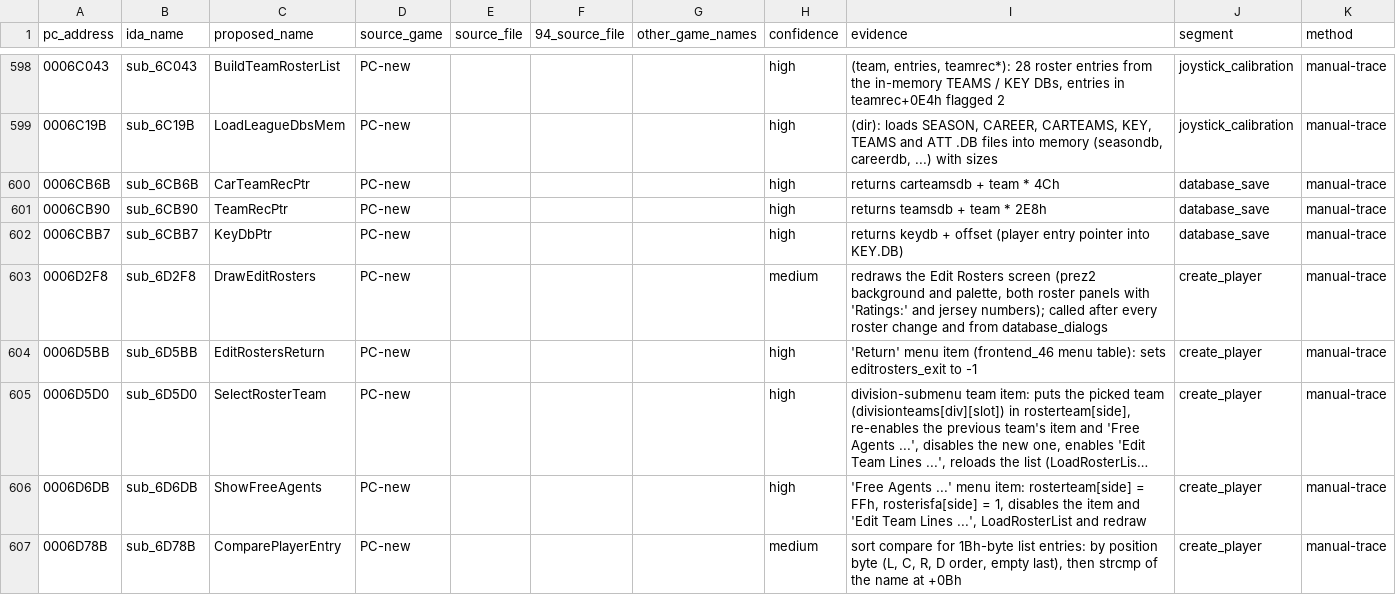
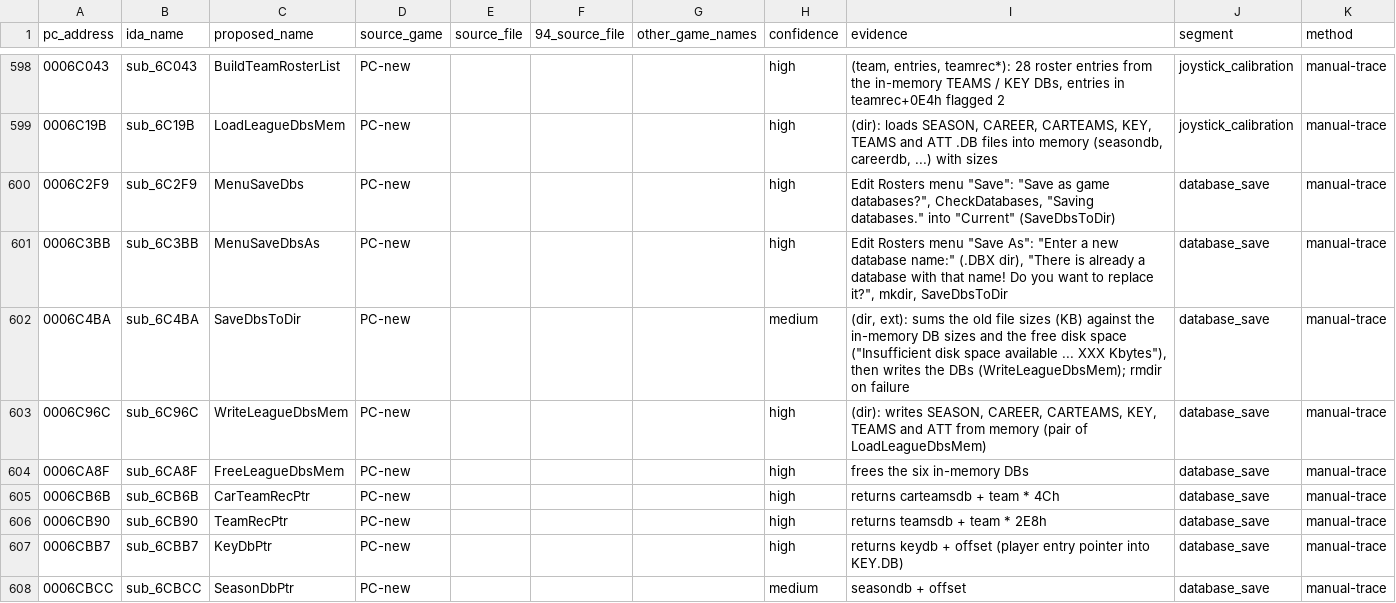
Before and after one commit to abdulahmad/NHL95PC, a CSV file: tools/manual_names.csv, drawn as a sheet; only a part is shown, gaps mark what is left out; the shorter side is filled out with more unchanged rows; long unchanged cells end in …; the diff covers the shown part only.

Commit message:
database_save: name Edit Rosters DB save/load layer, roster panel drawing

```diff
--- a/tools/manual_names.csv
+++ b/tools/manual_names.csv
@@ -599,2 +599,7 @@ pc_address,ida_name,proposed_name,source_game,source_file,94_source_file,other_g
 0006C19B,sub_6C19B,LoadLeagueDbsMem,PC-new,,,,high,"(dir): loads SEASON, CAREER, CARTEAMS, KEY, TEAMS and ATT .DB files into memory (seasondb, careerdb, ...) with sizes",joystick_calibration,manual-trace
+0006C2F9,sub_6C2F9,MenuSaveDbs,PC-new,,,,high,"Edit Rosters menu ""Save"": ""Save as game databases?"", CheckDatabases, ""Saving databases."" into ""Current"" (SaveDbsToDir)",database_save,manual-trace
+0006C3BB,sub_6C3BB,MenuSaveDbsAs,PC-new,,,,high,"Edit Rosters menu ""Save As"": ""Enter a new database name:"" (.DBX dir), ""There is already a database with that name! Do you want to replace it?"", mkdir, SaveDbsToDir",database_save,manual-trace
+0006C4BA,sub_6C4BA,SaveDbsToDir,PC-new,,,,medium,"(dir, ext): sums the old file sizes (KB) against the in-memory DB sizes and the free disk space (""Insufficient disk space available ... XXX Kbytes""), then writes the DBs (WriteLeagueDbsMem); rmdir on failure",database_save,manual-trace
+0006C96C,sub_6C96C,WriteLeagueDbsMem,PC-new,,,,high,"(dir): writes SEASON, CAREER, CARTEAMS, KEY, TEAMS and ATT from memory (pair of LoadLeagueDbsMem)",database_save,manual-trace
+0006CA8F,sub_6CA8F,FreeLeagueDbsMem,PC-new,,,,high,frees the six in-memory DBs,database_save,manual-trace
 0006CB6B,sub_6CB6B,CarTeamRecPtr,PC-new,,,,high,returns carteamsdb + team * 4Ch,database_save,manual-trace
@@ -602 +607,2 @@ pc_address,ida_name,proposed_name,source_game,source_file,94_source_file,other_g
 0006CBB7,sub_6CBB7,KeyDbPtr,PC-new,,,,high,returns keydb + offset (player entry pointer into KEY.DB),database_save,manual-trace
+0006CBCC,sub_6CBCC,SeasonDbPtr,PC-new,,,,medium,seasondb + offset,database_save,manual-trace
```
Also changed, not shown: 9 added rows elsewhere in this file, name_map_94.csv, tools/global_map.csv, 16 other files.
